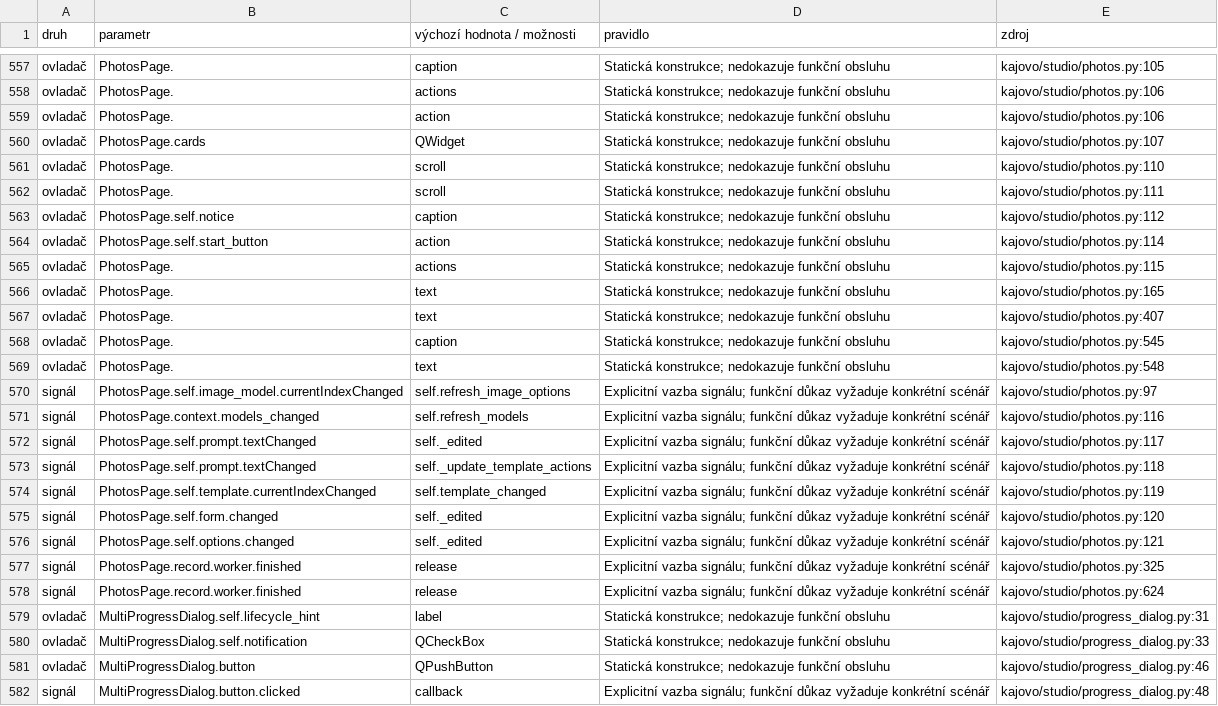
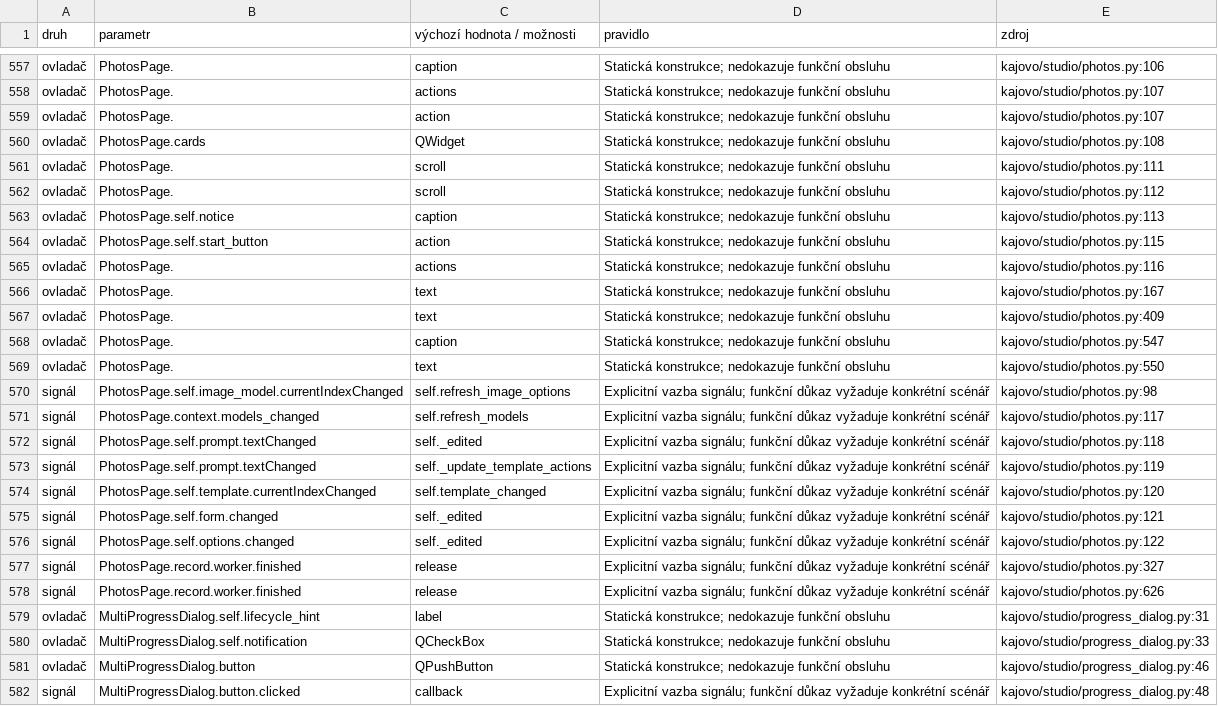
Before and after one commit to karelmartinek-a11y/KajovoNG, a CSV file: docs/UI_VALIDATION_MATRIX.csv, drawn as a sheet; only a part is shown, gaps mark what is left out; removed rows and columns are numbered as before the commit, all else as after; the diff covers the shown part only; the diff names each change by its address in the sheet, - before the commit and + after, or states it on an @@ line.

```diff
--- a/docs/UI_VALIDATION_MATRIX.csv
+++ b/docs/UI_VALIDATION_MATRIX.csv
-E557 (zdroj): kajovo/studio/photos.py:105
+E557 (zdroj): kajovo/studio/photos.py:106
-E558:E559 (zdroj): kajovo/studio/photos.py:106
+E558:E559 (zdroj): kajovo/studio/photos.py:107
-E560 (zdroj): kajovo/studio/photos.py:107
+E560 (zdroj): kajovo/studio/photos.py:108
-row 561: ovladač | PhotosPage. | scroll | Statická konstrukce; nedokazuje funkční obsluhu | kajovo/studio/photos.py:110
+row 562: ovladač | PhotosPage. | scroll | Statická konstrukce; nedokazuje funkční obsluhu | kajovo/studio/photos.py:112
-E563 (zdroj): kajovo/studio/photos.py:112
+E563 (zdroj): kajovo/studio/photos.py:113
-E564 (zdroj): kajovo/studio/photos.py:114
+E564 (zdroj): kajovo/studio/photos.py:115
-E565 (zdroj): kajovo/studio/photos.py:115
+E565 (zdroj): kajovo/studio/photos.py:116
-E566 (zdroj): kajovo/studio/photos.py:165
+E566 (zdroj): kajovo/studio/photos.py:167
-E567 (zdroj): kajovo/studio/photos.py:407
+E567 (zdroj): kajovo/studio/photos.py:409
-E568 (zdroj): kajovo/studio/photos.py:545
+E568 (zdroj): kajovo/studio/photos.py:547
-E569 (zdroj): kajovo/studio/photos.py:548
+E569 (zdroj): kajovo/studio/photos.py:550
-E570 (zdroj): kajovo/studio/photos.py:97
+E570 (zdroj): kajovo/studio/photos.py:98
-E571 (zdroj): kajovo/studio/photos.py:116
+E571 (zdroj): kajovo/studio/photos.py:117
-E572 (zdroj): kajovo/studio/photos.py:117
+E572 (zdroj): kajovo/studio/photos.py:118
-E573 (zdroj): kajovo/studio/photos.py:118
+E573 (zdroj): kajovo/studio/photos.py:119
-E574 (zdroj): kajovo/studio/photos.py:119
+E574 (zdroj): kajovo/studio/photos.py:120
-E575 (zdroj): kajovo/studio/photos.py:120
+E575 (zdroj): kajovo/studio/photos.py:121
-E576 (zdroj): kajovo/studio/photos.py:121
+E576 (zdroj): kajovo/studio/photos.py:122
-E577 (zdroj): kajovo/studio/photos.py:325
+E577 (zdroj): kajovo/studio/photos.py:327
-E578 (zdroj): kajovo/studio/photos.py:624
+E578 (zdroj): kajovo/studio/photos.py:626
```
Also changed, not shown: 2 added rows, 2 removed rows and 23 edited cells elsewhere in this file, 7 other files.
